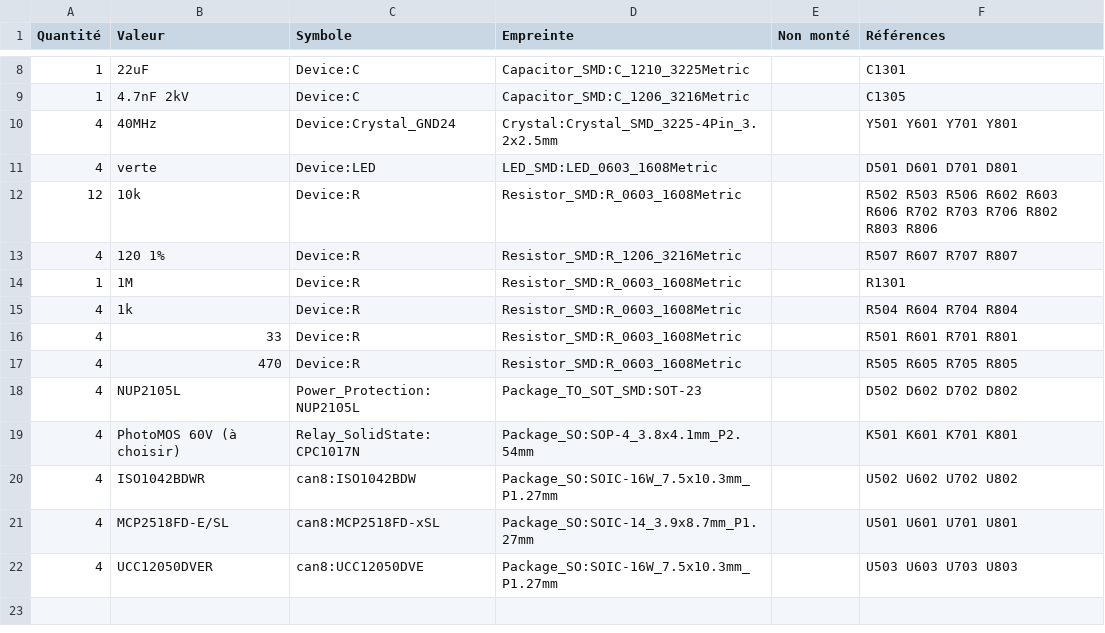
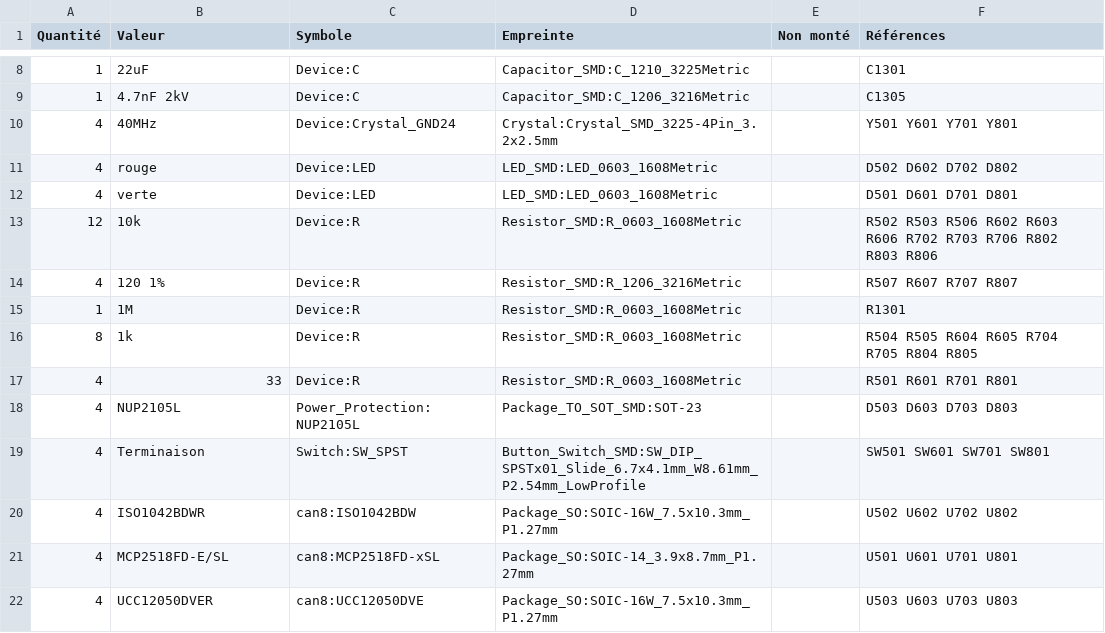
Before and after one commit to NicoPro88/Usb2Can-8-Ports, a CSV file: hardware/can8-fille/can8-fille-nomenclature.csv, drawn as a sheet; only a part is shown, gaps mark what is left out.

```diff
--- a/hardware/can8-fille/can8-fille-nomenclature.csv
+++ b/hardware/can8-fille/can8-fille-nomenclature.csv
@@ -10,2 +10,3 @@ Quantité,Valeur,Symbole,Empreinte,Non monté,Références
 4,40MHz,Device:Crystal_GND24,Crystal:Crystal_SMD_3225-4Pin_3.2x2.5mm,,Y501 Y601 Y701 Y801
+4,rouge,Device:LED,LED_SMD:LED_0603_1608Metric,,D502 D602 D702 D802
 4,verte,Device:LED,LED_SMD:LED_0603_1608Metric,,D501 D601 D701 D801
@@ -14,7 +15,6 @@ Quantité,Valeur,Symbole,Empreinte,Non monté,Références
 1,1M,Device:R,Resistor_SMD:R_0603_1608Metric,,R1301
-4,1k,Device:R,Resistor_SMD:R_0603_1608Metric,,R504 R604 R704 R804
+8,1k,Device:R,Resistor_SMD:R_0603_1608Metric,,R504 R505 R604 R605 R704 R705 R804 R805
 4,33,Device:R,Resistor_SMD:R_0603_1608Metric,,R501 R601 R701 R801
-4,470,Device:R,Resistor_SMD:R_0603_1608Metric,,R505 R605 R705 R805
-4,NUP2105L,Power_Protection:NUP2105L,Package_TO_SOT_SMD:SOT-23,,D502 D602 D702 D802
-4,PhotoMOS 60V (à choisir),Relay_SolidState:CPC1017N,Package_SO:SOP-4_3.8x4.1mm_P2.54mm,,K501 K601 K701 K801
+4,NUP2105L,Power_Protection:NUP2105L,Package_TO_SOT_SMD:SOT-23,,D503 D603 D703 D803
+4,Terminaison,Switch:SW_SPST,Button_Switch_SMD:SW_DIP_SPSTx01_Slide_6.7x4.1mm_W8.61mm_P2.54mm_LowProfile,,SW501 SW601 SW701 SW801
 4,ISO1042BDWR,can8:ISO1042BDW,Package_SO:SOIC-16W_7.5x10.3mm_P1.27mm,,U502 U602 U702 U802
```
Also changed, not shown: hardware/can8-mere/can8-mere-nomenclature.csv, 6 other files.
